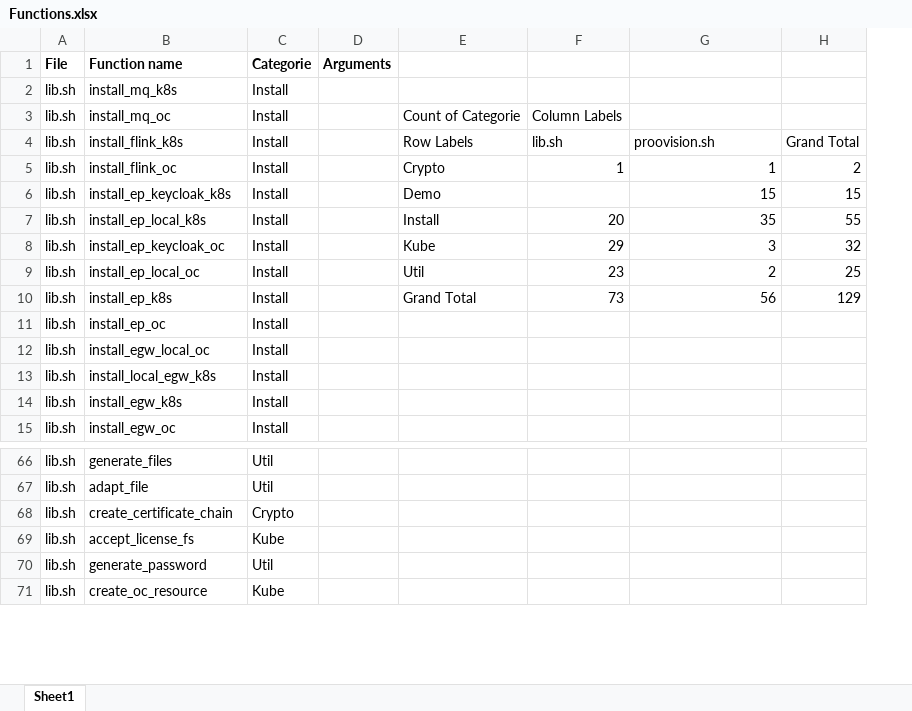
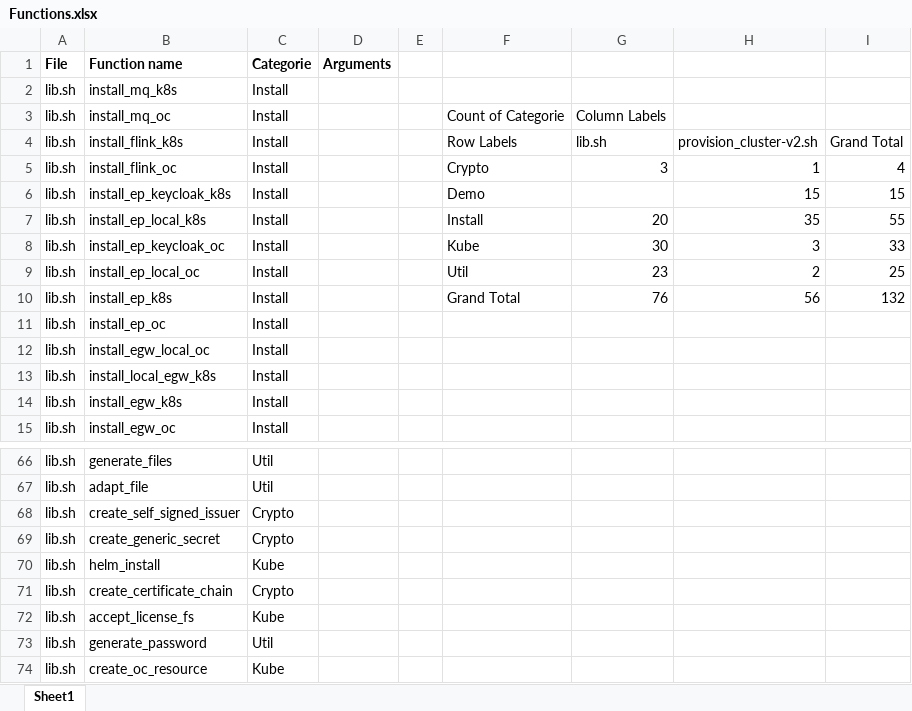
Before and after one commit to ADesprets/cp4i-install, an Excel workbook: doc/Functions.xlsx, sheet Sheet1, drawn as a sheet; only a part is shown, gaps mark what is left out; values as stored, in another font and other column widths than the file's, no borders; addresses are those after the commit; the diff names each change by its address in the sheet, - before the commit and + after, or states it on an @@ line.

```diff
--- a/doc/Functions.xlsx (sheet Sheet1)
+++ b/doc/Functions.xlsx (sheet Sheet1)
+column E, empty
-H4: proovision.sh
+H4: provision_cluster-v2.sh
-G5: 1
+G5: 3
-I5: 2
+I5: 4
-G8: 29
+G8: 30
-I8: 32
+I8: 33
-G10: 73
+G10: 76
-I10: 129
+I10: 132
+row 68: lib.sh | create_self_signed_issuer | Crypto
+row 69: lib.sh | create_generic_secret | Crypto
+row 70: lib.sh | helm_install | Kube
```
Also changed, not shown: 36 other files.
